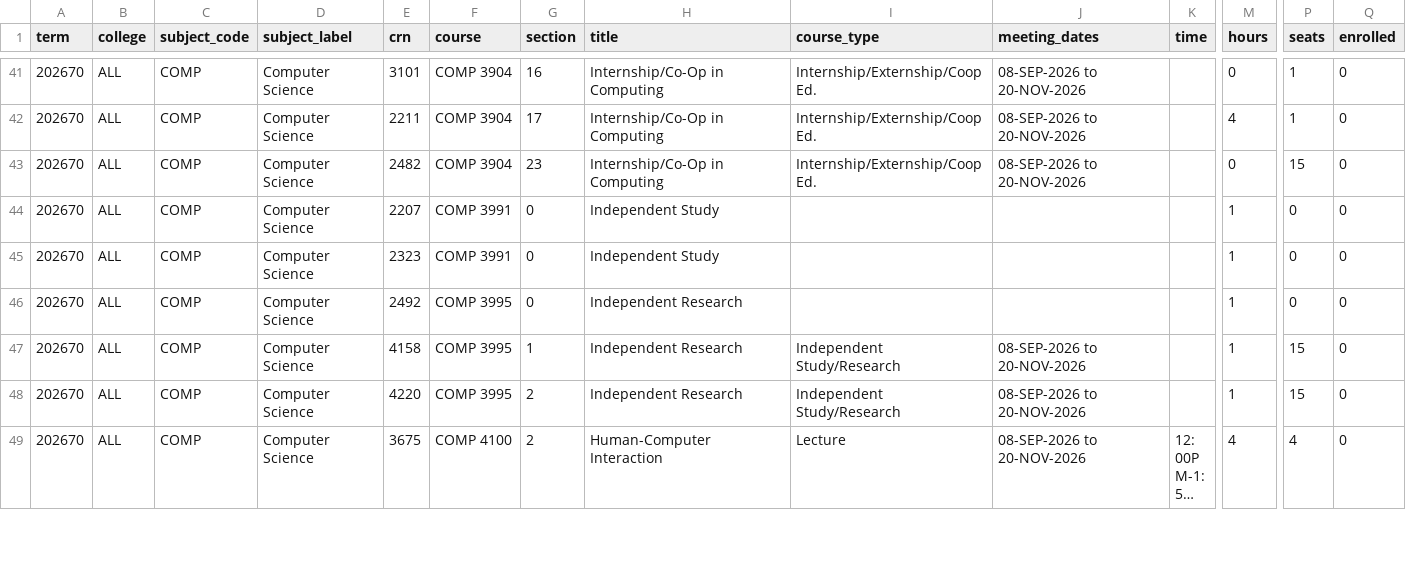
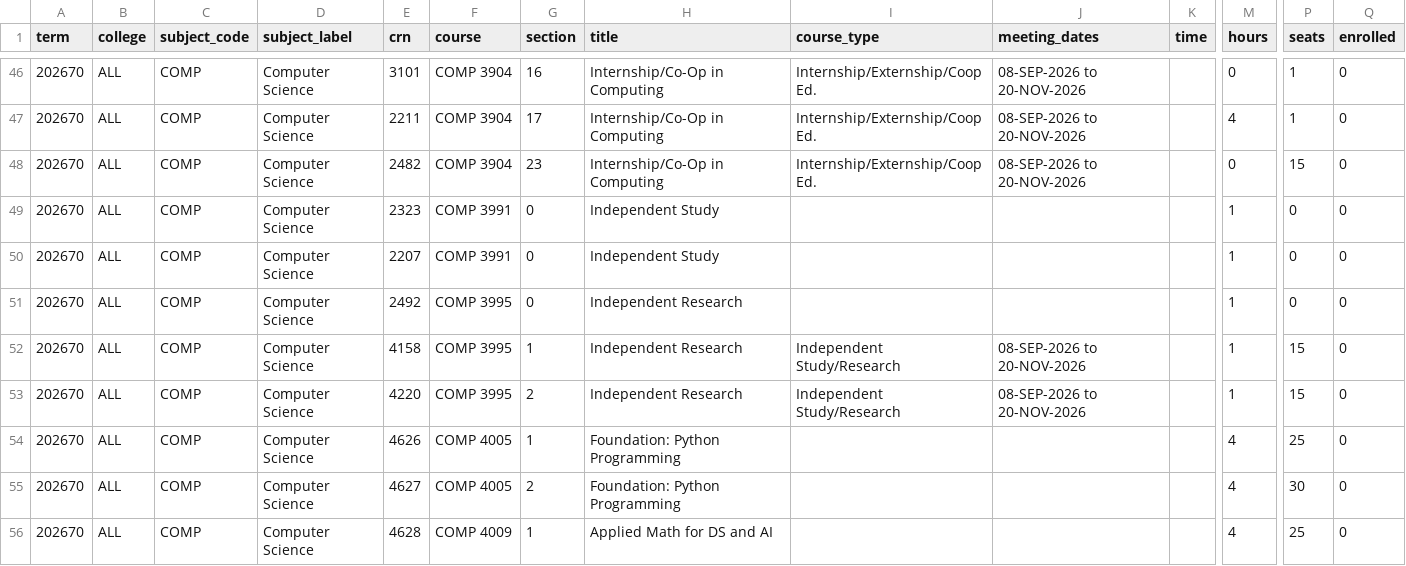
Before and after one commit to alexanderlewisstevens/course_data, a CSV file: data/course_COMP_202670.csv, drawn as a sheet; only a part is shown, gaps mark what is left out; the shorter side is filled out with more unchanged rows; long unchanged cells end in …; rows hold the shown columns only; the diff covers the shown part only; the diff names each change by its address in the sheet, - before the commit and + after, or states it on an @@ line.

```diff
--- a/data/course_COMP_202670.csv
+++ b/data/course_COMP_202670.csv
@@ row 45 moved to row 49: 202670 @@
+row 54: 202670 | ALL | COMP | Computer Science | 4626 | COMP 4005 | 1 | Foundation: Python Programming |  |  |  | 4 | 25 | 0
+row 55: 202670 | ALL | COMP | Computer Science | 4627 | COMP 4005 | 2 | Foundation: Python Programming |  |  |  | 4 | 30 | 0
+row 56: 202670 | ALL | COMP | Computer Science | 4628 | COMP 4009 | 1 | Applied Math for DS and AI |  |  |  | 4 | 25 | 0
```
Also changed, not shown: 8 added rows elsewhere in this file, data/course_COMP_202710.csv, data/course_COMP_202730.csv, 28 other files.
